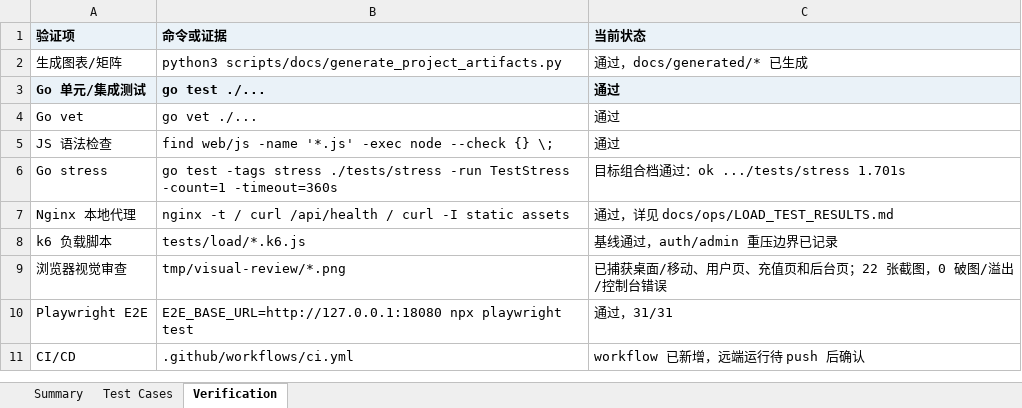
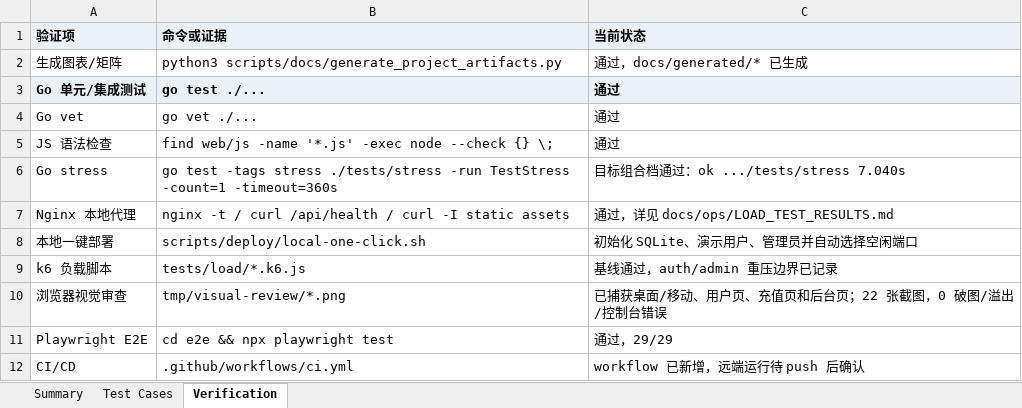
Before and after one commit to LibertychaserUS/100-journeys, an Excel workbook: app.xlsx, sheet Verification, drawn as a sheet; values as stored, in another font and other column widths than the file's, no borders; addresses are those after the commit; the diff names each change by its address in the sheet, - before the commit and + after, or states it on an @@ line.

Commit message:
deploy: add local one-click bootstrap

```diff
--- a/app.xlsx (sheet Verification)
+++ b/app.xlsx (sheet Verification)
-C6 (当前状态): 目标组合档通过：ok .../tests/stress 1.701s
+C6 (当前状态): 目标组合档通过：ok .../tests/stress 7.040s
+row 8: 本地一键部署 | scripts/deploy/local-one-click.sh | 初始化 SQLite、演示用户、管理员并自动选择空闲端口
-B11 (命令或证据): E2E_BASE_URL=http://127.0.0.1:18080 npx playwright test
+B11 (命令或证据): cd e2e && npx playwright test
-C11 (当前状态): 通过，31/31
+C11 (当前状态): 通过，29/29
```
Also changed, not shown: sheet Summary, 27 other files.
